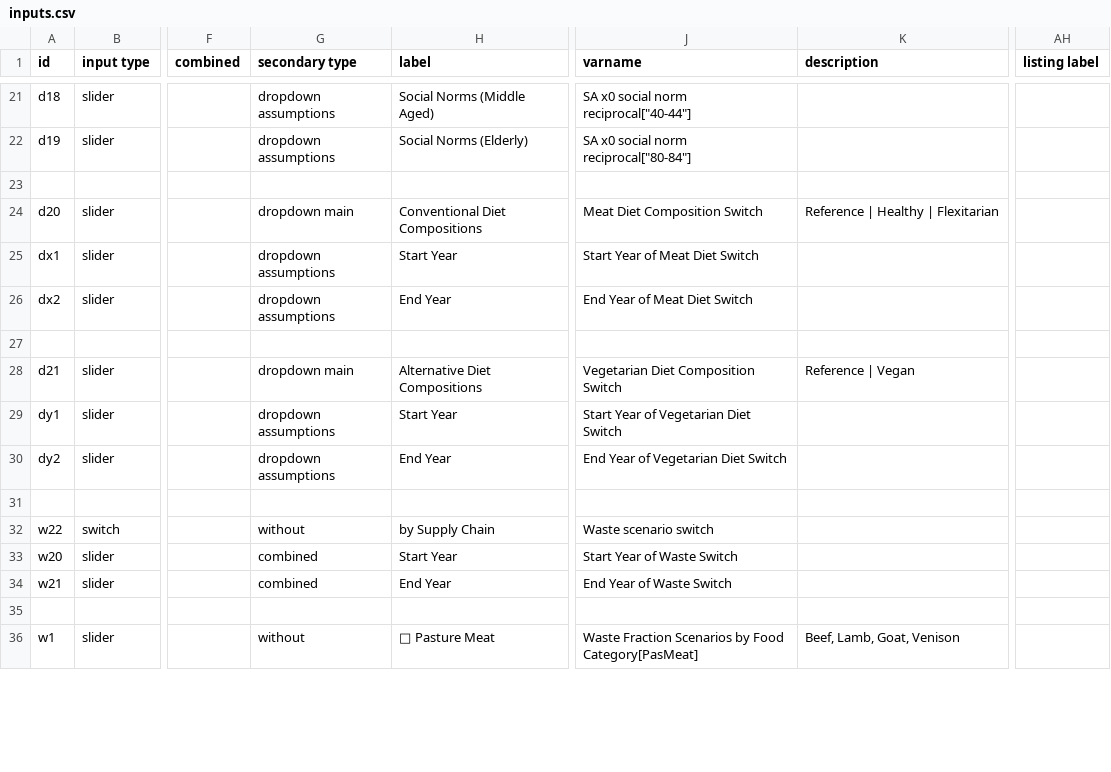
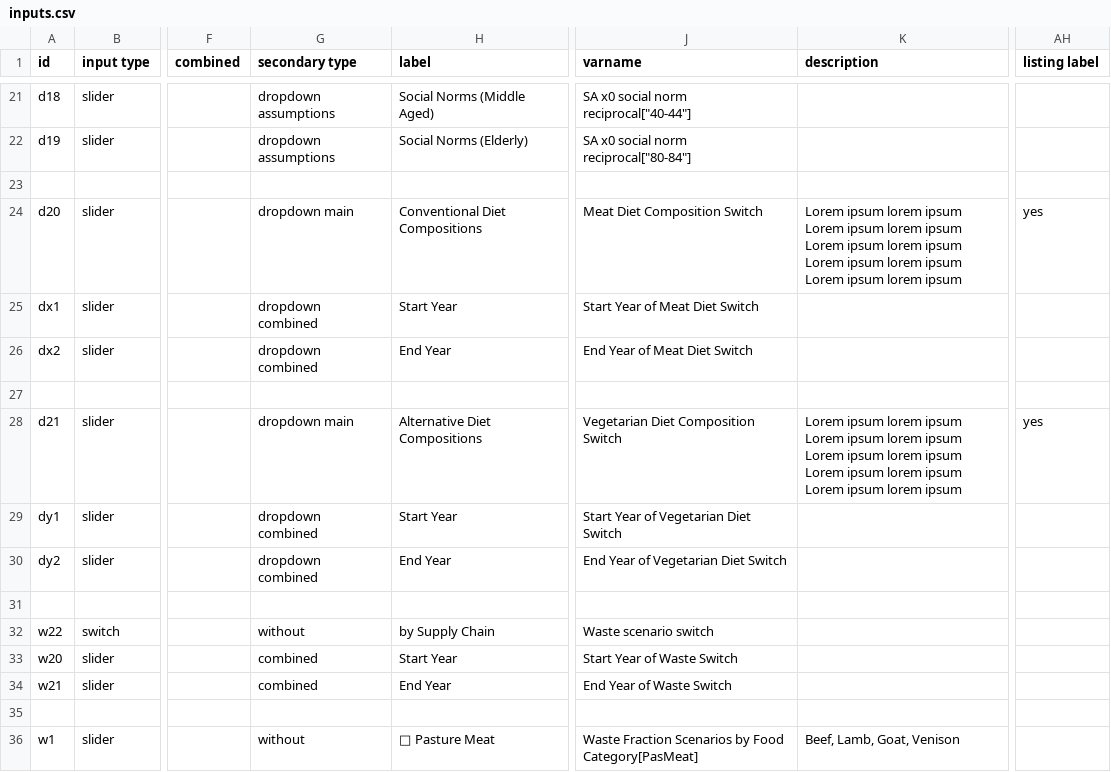
Before and after one commit to climatechoice/felix, a CSV file: config/inputs.csv, drawn as a sheet; only a part is shown, gaps mark what is left out; the diff names each change by its address in the sheet, - before the commit and + after, or states it on an @@ line.

Commit message:
combined sliders inside dropdown groups, implemented segmented buttons

```diff
--- a/config/inputs.csv
+++ b/config/inputs.csv
-K24 (description): Reference | Healthy | Flexitarian
+K24 (description): Lorem ipsum lorem ipsum Lorem ipsum lorem ipsum Lorem ipsum lorem ipsum Lorem ipsum lorem ipsum Lorem ipsum lorem ipsum
-AH24 (listing label): (empty)
+AH24 (listing label): yes
-G25:G26 (secondary type): dropdown assumptions
+G25:G26 (secondary type): dropdown combined
-K28 (description): Reference | Vegan
+K28 (description): Lorem ipsum lorem ipsum Lorem ipsum lorem ipsum Lorem ipsum lorem ipsum Lorem ipsum lorem ipsum Lorem ipsum lorem ipsum
-AH28 (listing label): (empty)
+AH28 (listing label): yes
-G29:G30 (secondary type): dropdown assumptions
+G29:G30 (secondary type): dropdown combined
```
Also changed, not shown: 4 other files.
